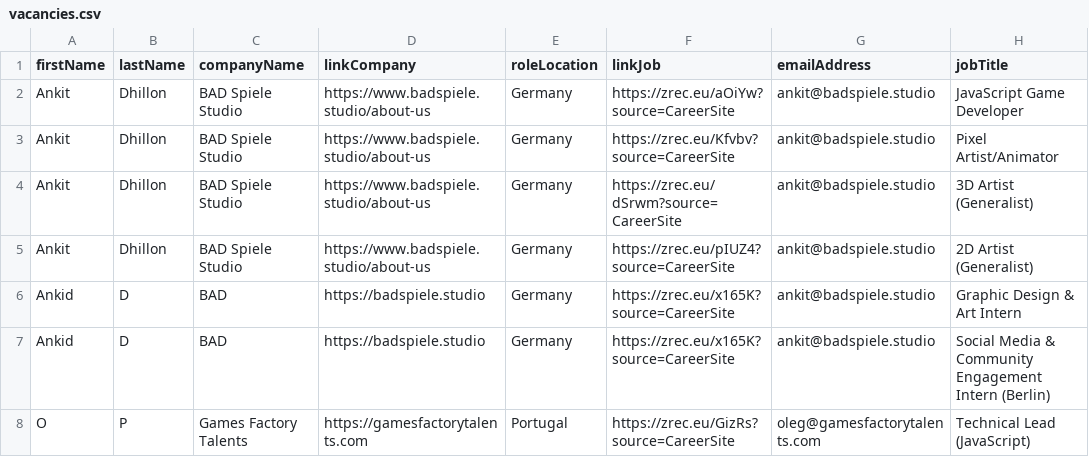
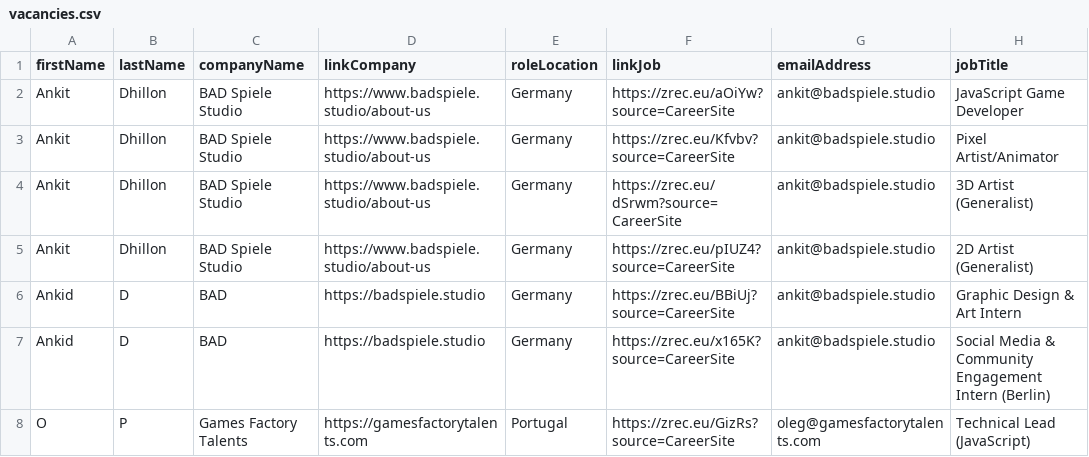
Before and after one commit to GamesFactoryTalents/GameDevTalents--SubscriptionBoard, a CSV file: src/generated/vacancies.csv, drawn as a sheet; only a part is shown; the diff names each change by its address in the sheet, - before the commit and + after, or states it on an @@ line.

Commit message:
15.10 - 2

```diff
--- a/src/generated/vacancies.csv
+++ b/src/generated/vacancies.csv
-F6 (linkJob): https://zrec.eu/x165K?source=CareerSite
+F6 (linkJob): https://zrec.eu/BBiUj?source=CareerSite
```
